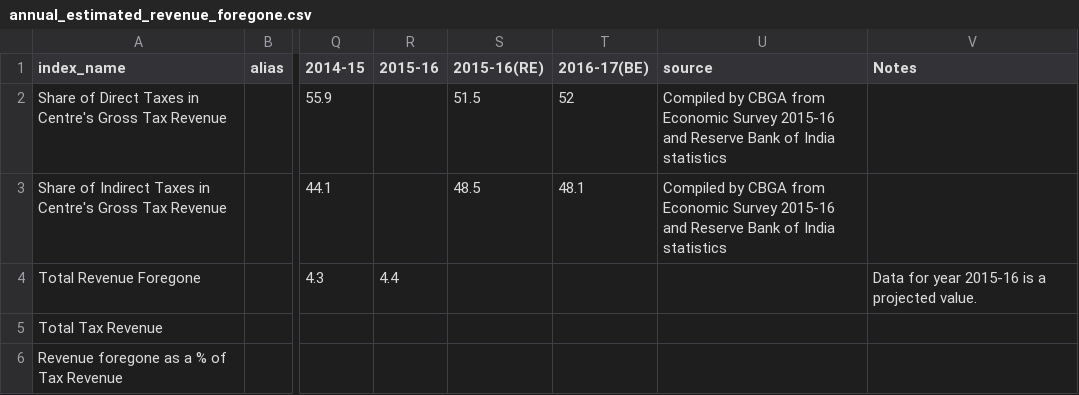
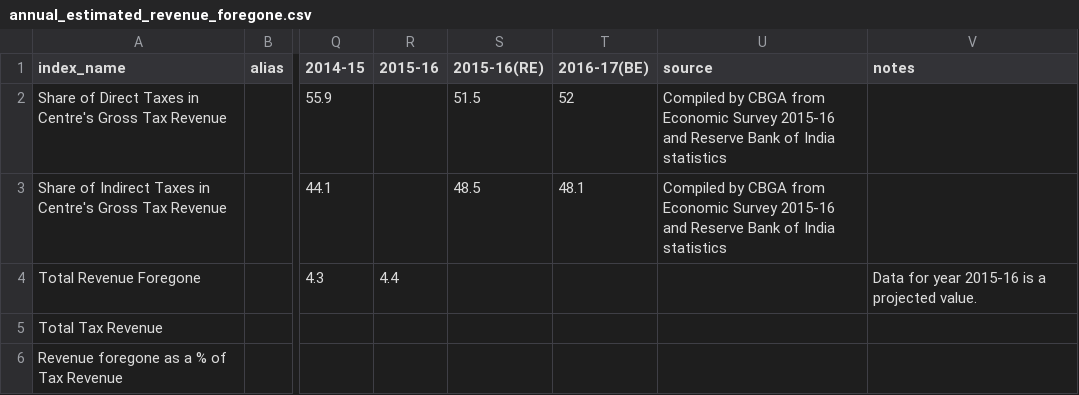
Before and after one commit to cbgaindia/unionbudget2016, a CSV file: data/annual_estimated_revenue_foregone.csv, drawn as a sheet; only a part is shown, gaps mark what is left out; the diff names each change by its address in the sheet, - before the commit and + after, or states it on an @@ line.

```diff
--- a/data/annual_estimated_revenue_foregone.csv
+++ b/data/annual_estimated_revenue_foregone.csv
-V1: Notes
+V1: notes
```
Also changed, not shown: data/table_list.csv, data/tax_gdp_buoyancy.csv.
